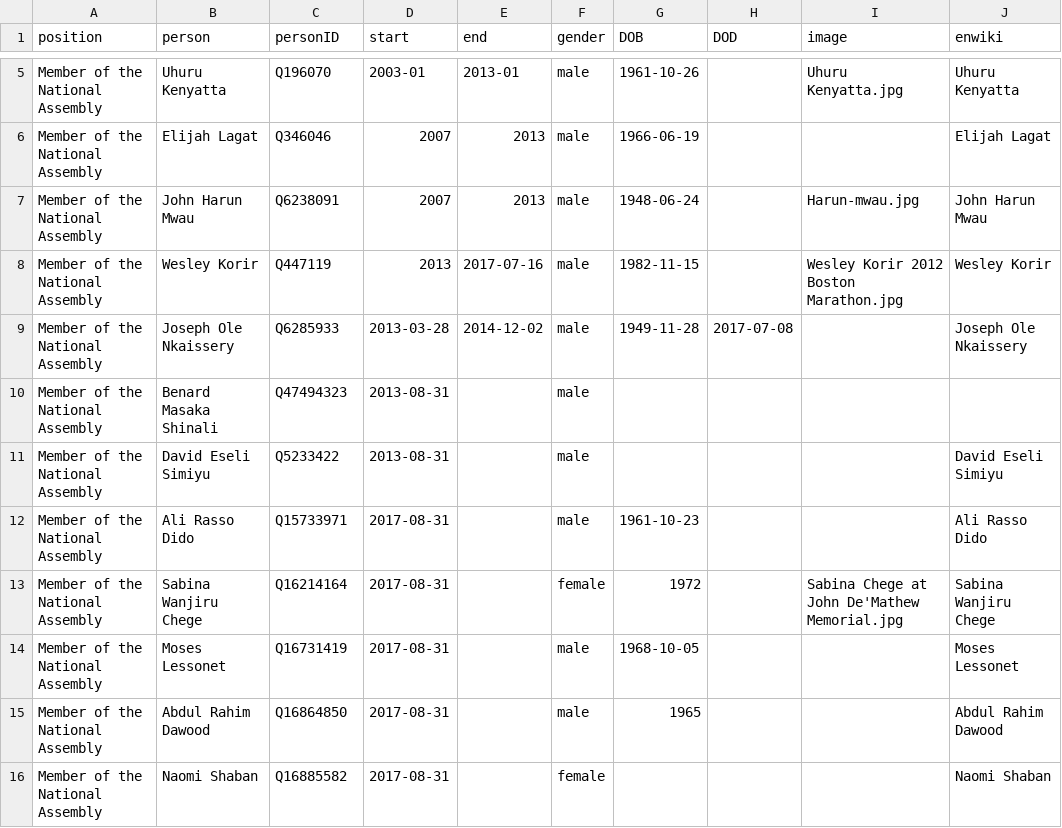
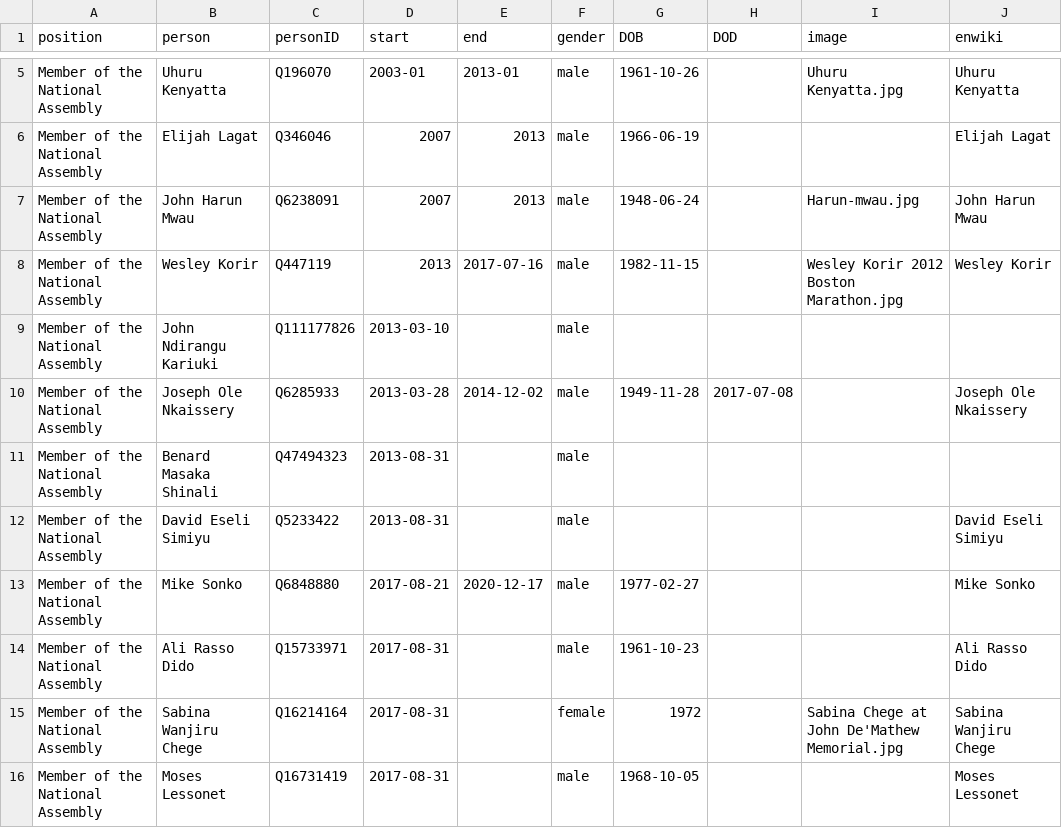
Before and after one commit to every-politician-scrapers/kenya, a CSV file: html/legislators.csv, drawn as a sheet; only a part is shown, gaps mark what is left out; the shorter side is filled out with more unchanged rows; the diff names each change by its address in the sheet, - before the commit and + after, or states it on an @@ line.

```diff
--- a/html/legislators.csv
+++ b/html/legislators.csv
+row 9: Member of the National Assembly | John Ndirangu Kariuki | Q111177826 | 2013-03-10 |  | male
+row 13: Member of the National Assembly | Mike Sonko | Q6848880 | 2017-08-21 | 2020-12-17 | male | 1977-02-27 |  |  | Mike Sonko
```
Also changed, not shown: html/holders21.csv, html/positions.csv.
